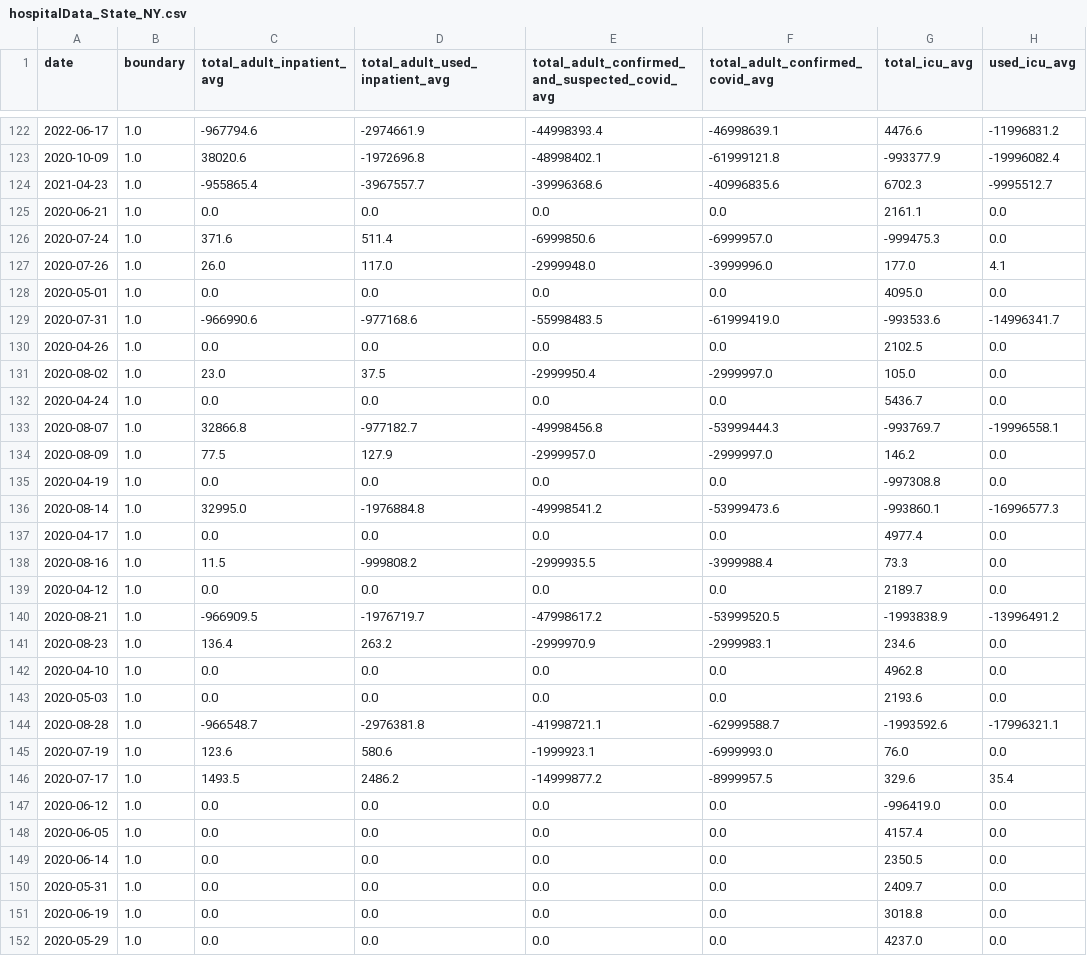
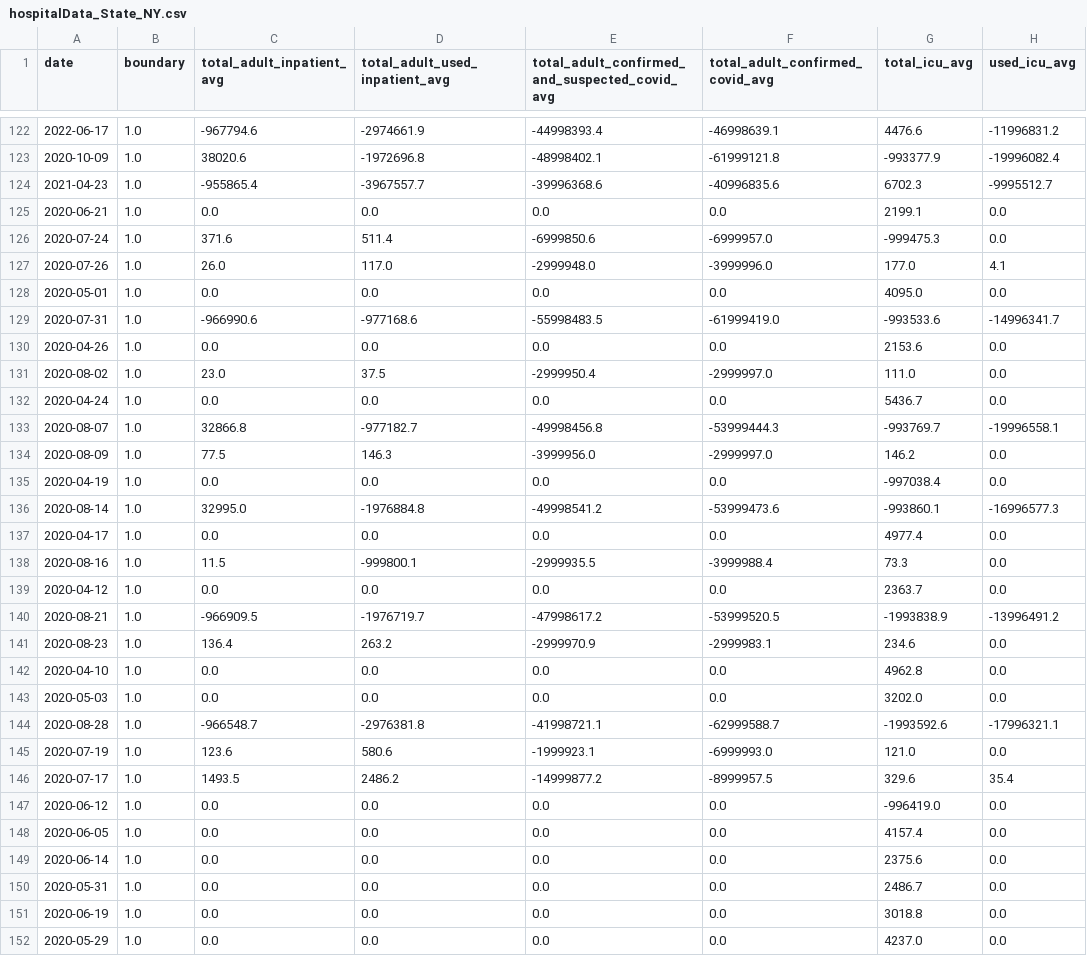
Before and after one commit to DLab/PoC-NY-data, a CSV file: output/Hospital-Data/hospitalData_State_NY.csv, drawn as a sheet; only a part is shown, gaps mark what is left out; the diff covers the shown part only; the diff names each change by its address in the sheet, - before the commit and + after, or states it on an @@ line.

```diff
--- a/output/Hospital-Data/hospitalData_State_NY.csv
+++ b/output/Hospital-Data/hospitalData_State_NY.csv
-G125 (total_icu_avg): 2161.1
+G125 (total_icu_avg): 2199.1
-G130 (total_icu_avg): 2102.5
+G130 (total_icu_avg): 2153.6
-G131 (total_icu_avg): 105.0
+G131 (total_icu_avg): 111.0
-D134 (total_adult_used_inpatient_avg): 127.9
+D134 (total_adult_used_inpatient_avg): 146.3
-E134: -2999957.0
+E134: -3999956.0
-G135 (total_icu_avg): -997308.8
+G135 (total_icu_avg): -997038.4
-D138 (total_adult_used_inpatient_avg): -999808.2
+D138 (total_adult_used_inpatient_avg): -999800.1
-G139 (total_icu_avg): 2189.7
+G139 (total_icu_avg): 2363.7
-G143 (total_icu_avg): 2193.6
+G143 (total_icu_avg): 3202.0
-G145 (total_icu_avg): 76.0
+G145 (total_icu_avg): 121.0
-G149 (total_icu_avg): 2350.5
+G149 (total_icu_avg): 2375.6
-G150 (total_icu_avg): 2409.7
+G150 (total_icu_avg): 2486.7
```
Also changed, not shown: 54 edited cells elsewhere in this file, 2 other files.
